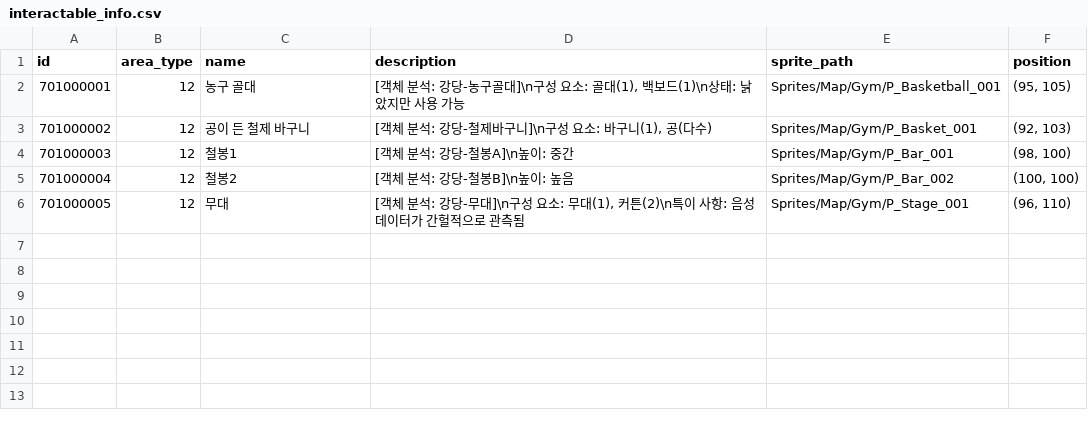
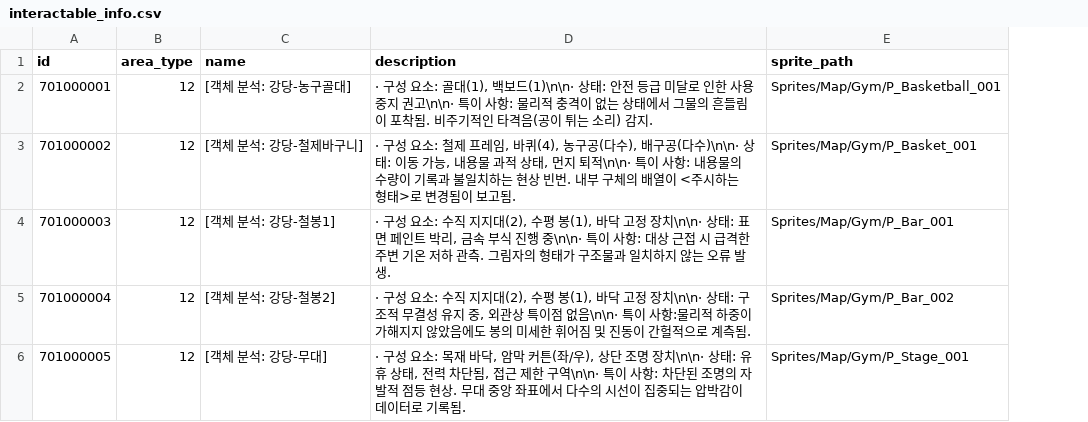
Before and after one commit to yjhan211/orbtail-server, a CSV file: network/Common/csv/interactable_info.csv, drawn as a sheet; the diff names each change by its address in the sheet, - before the commit and + after, or states it on an @@ line.

```diff
--- a/network/Common/csv/interactable_info.csv
+++ b/network/Common/csv/interactable_info.csv
-column F (position), rows 2-6: (95, 105) | (92, 103) | (98, 100) | (100, 100) | (96, 110)
-C2 (name): 농구 골대
+C2 (name): [객체 분석: 강당-농구골대]
-D2 (description): [객체 분석: 강당-농구골대]\n구성 요소: 골대(1), 백보드(1)\n상태: 낡았지만 사용 가능
+D2 (description): · 구성 요소: 골대(1), 백보드(1)\n\n· 상태: 안전 등급 미달로 인한 사용 중지 권고\n\n· 특이 사항: 물리적 충격이 없는 상태에서 그물의 흔들림이 포착됨. 비주기적인 타격음(공이 튀는 소리) 감지.
-C3 (name): 공이 든 철제 바구니
+C3 (name): [객체 분석: 강당-철제바구니]
-D3 (description): [객체 분석: 강당-철제바구니]\n구성 요소: 바구니(1), 공(다수)
+D3 (description): · 구성 요소: 철제 프레임, 바퀴(4), 농구공(다수), 배구공(다수)\n\n· 상태: 이동 가능, 내용물 과적 상태, 먼지 퇴적\n\n· 특이 사항: 내용물의 수량이 기록과 불일치하는 현상 빈번. 내부 구체의 배열이 <주시하는 형태>로 변경됨이 보고됨.
-C4 (name): 철봉1
+C4 (name): [객체 분석: 강당-철봉1]
-D4 (description): [객체 분석: 강당-철봉A]\n높이: 중간
+D4 (description): · 구성 요소: 수직 지지대(2), 수평 봉(1), 바닥 고정 장치\n\n· 상태: 표면 페인트 박리, 금속 부식 진행 중\n\n· 특이 사항: 대상 근접 시 급격한 주변 기온 저하 관측. 그림자의 형태가 구조물과 일치하지 않는 오류 발생.
-C5 (name): 철봉2
+C5 (name): [객체 분석: 강당-철봉2]
-D5 (description): [객체 분석: 강당-철봉B]\n높이: 높음
+D5 (description): · 구성 요소: 수직 지지대(2), 수평 봉(1), 바닥 고정 장치\n\n· 상태: 구조적 무결성 유지 중, 외관상 특이점 없음\n\n· 특이 사항:물리적 하중이 가해지지 않았음에도 봉의 미세한 휘어짐 및 진동이 간헐적으로 계측됨.
-C6 (name): 무대
+C6 (name): [객체 분석: 강당-무대]
-D6 (description): [객체 분석: 강당-무대]\n구성 요소: 무대(1), 커튼(2)\n특이 사항: 음성 데이터가 간헐적으로 관측됨
+D6 (description): · 구성 요소: 목재 바닥, 암막 커튼(좌/우), 상단 조명 장치\n\n· 상태: 유휴 상태, 전력 차단됨, 접근 제한 구역\n\n· 특이 사항: 차단된 조명의 자발적 점등 현상. 무대 중앙 좌표에서 다수의 시선이 집중되는 압박감이 데이터로 기록됨.
```
Also changed, not shown: 1 other file.
